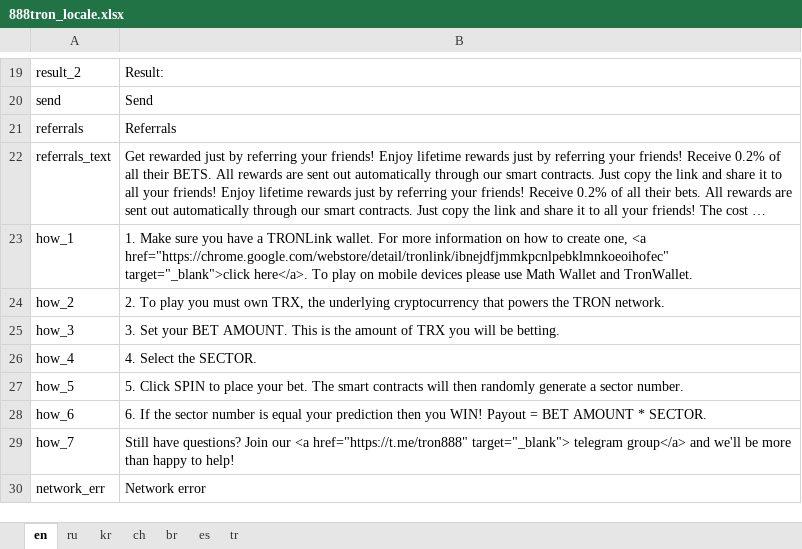
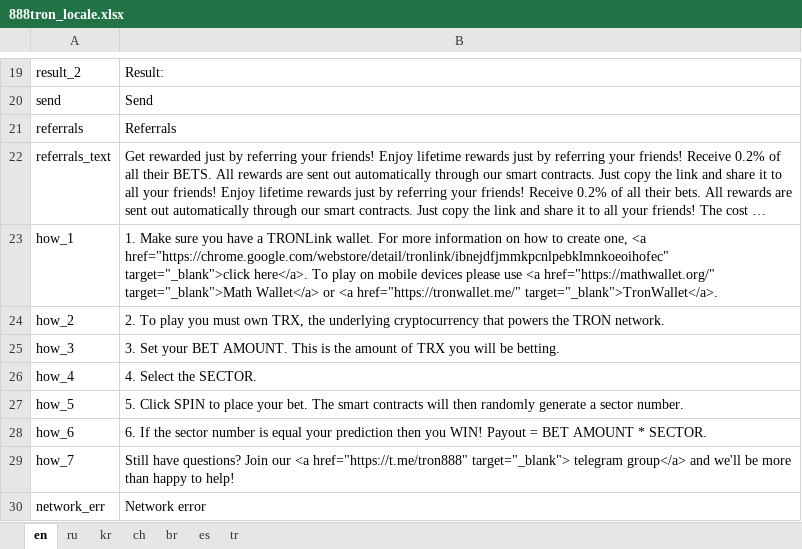
Before and after one commit to 888tron/tronGamesClient, an Excel workbook: locale/888tron_locale.xlsx, sheet en, drawn as a sheet; only a part is shown, gaps mark what is left out; long unchanged cells end in …; values as stored, in another font and other column widths than the file's, no borders; the diff names each change by its address in the sheet, - before the commit and + after, or states it on an @@ line.

Commit message:
fix locale

```diff
--- a/locale/888tron_locale.xlsx (sheet en)
+++ b/locale/888tron_locale.xlsx (sheet en)
-B23: …please use Math Wallet and TronWallet.
+B23: …please use <a href="https://mathwallet.org/" target="_blank">Math Wallet</a> or <a href="https://tronwallet.me/" target="_blank">TronWallet</a>.
```
Also changed, not shown: sheet ru, 4 other files.
